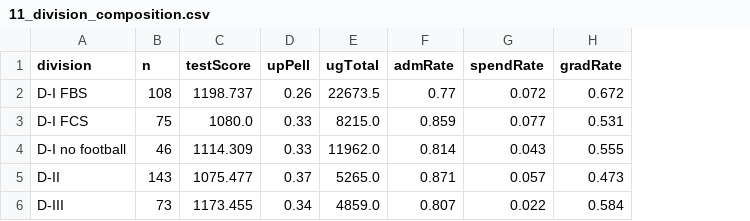
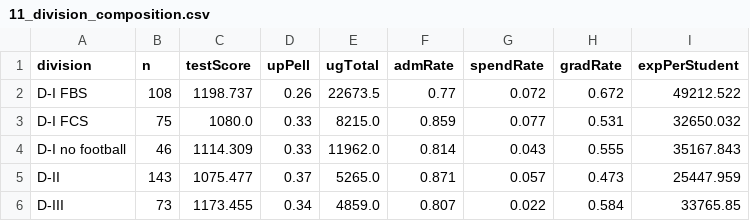
Before and after one commit to Valen0604/Valen0604.github.io, a CSV file: athletic-spending-outcomes/Output/Tables/11_division_composition.csv, drawn as a sheet; the diff names each change by its address in the sheet, - before the commit and + after, or states it on an @@ line.

```diff
--- a/athletic-spending-outcomes/Output/Tables/11_division_composition.csv
+++ b/athletic-spending-outcomes/Output/Tables/11_division_composition.csv
+column I (expPerStudent), rows 2-6: 49212.522 | 32650.032 | 35167.843 | 25447.959 | 33765.85
```
Also changed, not shown: athletic-spending-outcomes/Output/Tables/08_rfe_feature_ranking.csv, athletic-spending-outcomes/Output/Tables/09_ablation_rmse_delta.csv, 10 other files.
